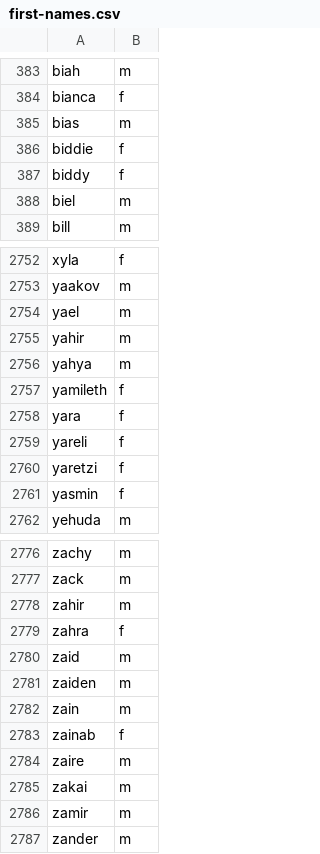
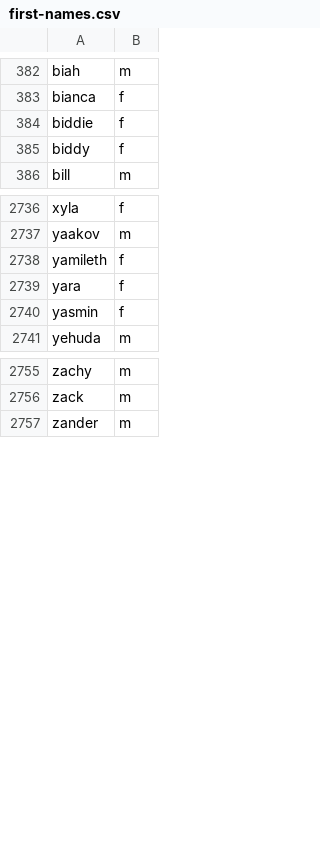
Before and after one commit to jkugelman/crossword, a CSV file: wordlists/first-names.csv, drawn as a sheet; only a part is shown, gaps mark what is left out; removed rows and columns are numbered as before the commit, all else as after; the diff covers the shown part only; the diff names each change by its address in the sheet, - before the commit and + after, or states it on an @@ line.

Commit message:
First name updates

```diff
--- a/wordlists/first-names.csv
+++ b/wordlists/first-names.csv
-row 385: bias | m
-row 388: biel | m
-row 2754: yael | m
-row 2755: yahir | m
-row 2756: yahya | m
-row 2759: yareli | f
-row 2760: yaretzi | f
-row 2778: zahir | m
-row 2779: zahra | f
-row 2780: zaid | m
-row 2781: zaiden | m
-row 2782: zain | m
-row 2783: zainab | f
-row 2784: zaire | m
-row 2785: zakai | m
-row 2786: zamir | m
```
Also changed, not shown: 1 added row, 16 removed rows and 2 edited cells elsewhere in this file.
